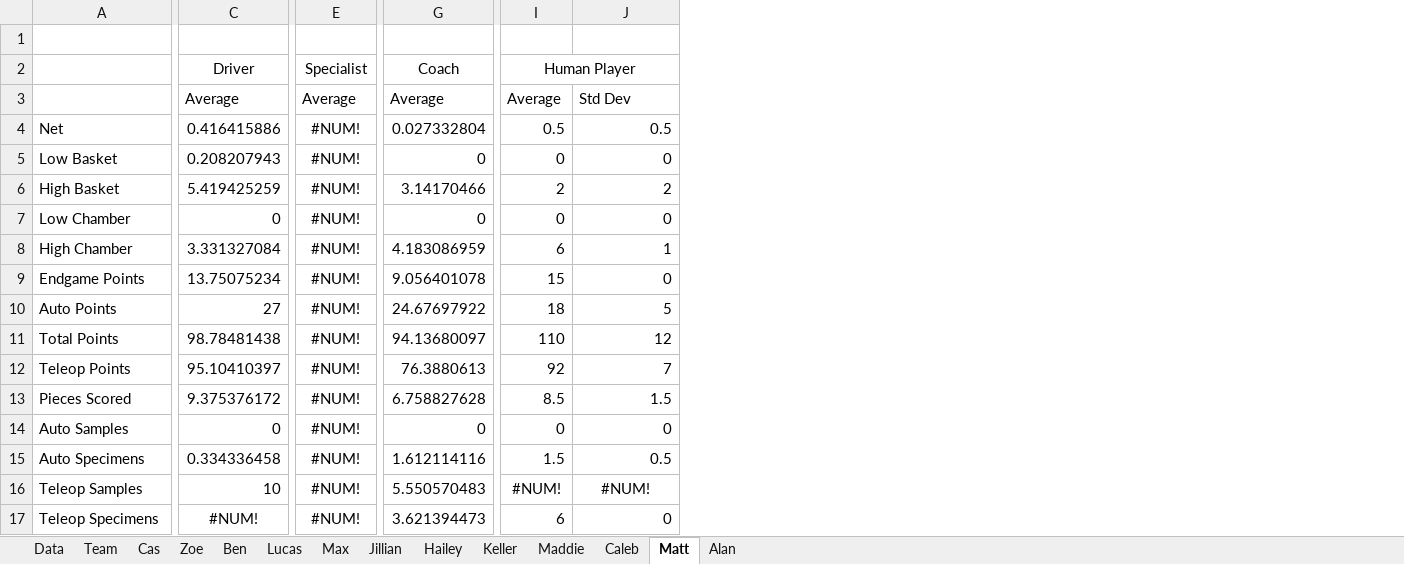
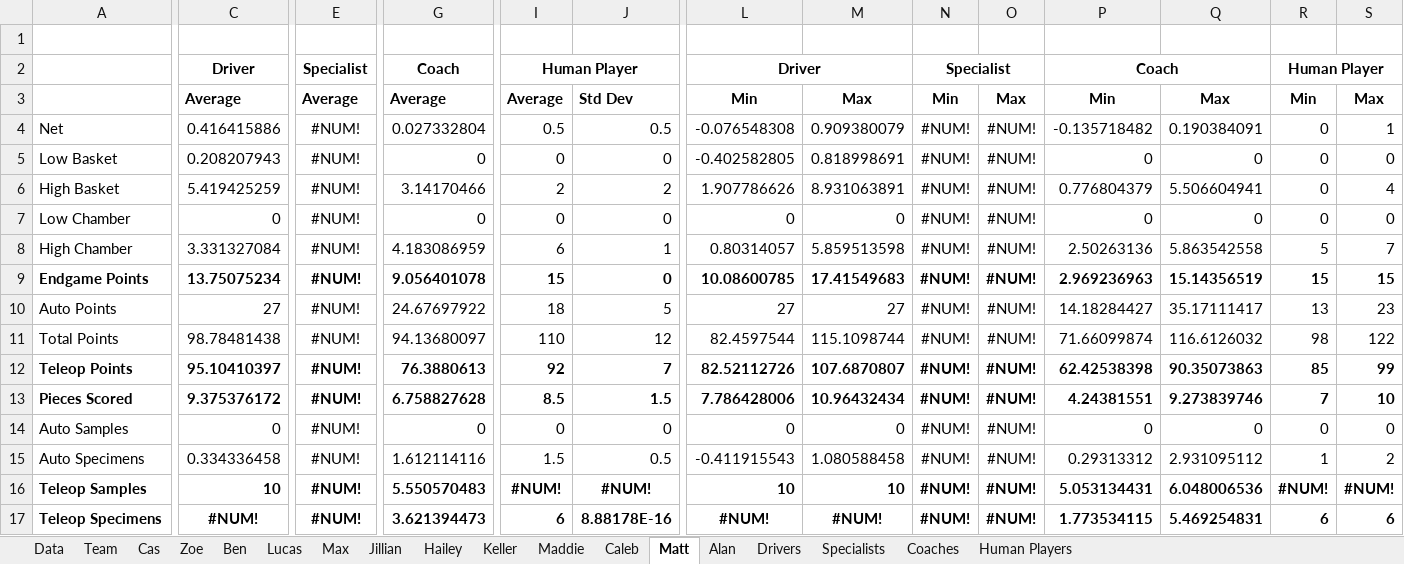
Before and after one commit to mahall05/FTC-Stats-2024, an Excel workbook: FTC Stats 2024/Red Team Data.xlsx, sheet Matt, drawn as a sheet; only a part is shown, gaps mark what is left out; values as stored, in another font and other column widths than the file's, no borders; the diff covers the shown part only; the diff names each change by its address in the sheet, - before the commit and + after, or states it on an @@ line.

```diff
--- a/FTC Stats 2024/Red Team Data.xlsx (sheet Matt)
+++ b/FTC Stats 2024/Red Team Data.xlsx (sheet Matt)
+sheet tab: Drivers
+sheet tab: Specialists
+sheet tab: Coaches
+sheet tab: Human Players
+column L, rows 2-17: Driver | Min | -0.076548308 | -0.402582805 | 1.907786626 | 0 | 0.80314057 | 10.08600785 | 27 | 82.4597544 | 82.52112726 | 7.786428006 | 0 | -0.411915543 | 10 | #NUM!
+column M, rows 3-17: Max | 0.909380079 | 0.818998691 | 8.931063891 | 0 | 5.859513598 | 17.41549683 | 27 | 115.1098744 | 107.6870807 | 10.96432434 | 0 | 1.080588458 | 10 | #NUM!
+column N, rows 2-17: Specialist | Min | #NUM! | #NUM! | #NUM! | #NUM! | #NUM! | #NUM! | #NUM! | #NUM! | #NUM! | #NUM! | #NUM! | #NUM! | #NUM! | #NUM!
+column O, rows 3-17: Max | #NUM! | #NUM! | #NUM! | #NUM! | #NUM! | #NUM! | #NUM! | #NUM! | #NUM! | #NUM! | #NUM! | #NUM! | #NUM! | #NUM!
+column P, rows 2-17: Coach | Min | -0.135718482 | 0 | 0.776804379 | 0 | 2.50263136 | 2.969236963 | 14.18284427 | 71.66099874 | 62.42538398 | 4.24381551 | 0 | 0.29313312 | 5.053134431 | 1.773534115
+column Q, rows 3-17: Max | 0.190384091 | 0 | 5.506604941 | 0 | 5.863542558 | 15.14356519 | 35.17111417 | 116.6126032 | 90.35073863 | 9.273839746 | 0 | 2.931095112 | 6.048006536 | 5.469254831
+column R, rows 2-17: Human Player | Min | 0 | 0 | 0 | 0 | 5 | 15 | 13 | 98 | 85 | 7 | 0 | 1 | #NUM! | 6
+column S, rows 3-17: Max | 1 | 0 | 4 | 0 | 7 | 15 | 23 | 122 | 99 | 10 | 0 | 2 | #NUM! | 6
-C2 bold: off
+C2 bold: on
-E2 bold: off
+E2 bold: on
-G2 bold: off
+G2 bold: on
-I2 bold: off
+I2 bold: on
-C3:J3 bold: off
+C3:J3 bold: on
-A9 bold: off
+A9 bold: on
-C9:J9 bold: off
+C9:J9 bold: on
-A12:A13 bold: off
+A12:A13 bold: on
-C12:J13 bold: off
+C12:J13 bold: on
-A16:A17 bold: off
+A16:A17 bold: on
-C16:J17 bold: off
+C16:J17 bold: on
-J17: 0
+J17: 8.88178E-16
```
Also changed, not shown: 1 added column and cell formats elsewhere in this sheet, sheet Caleb, sheet Alan, sheet Keller, sheet Jillian, sheet Hailey, sheet Ben, 6 more sheets, 5 other files.
